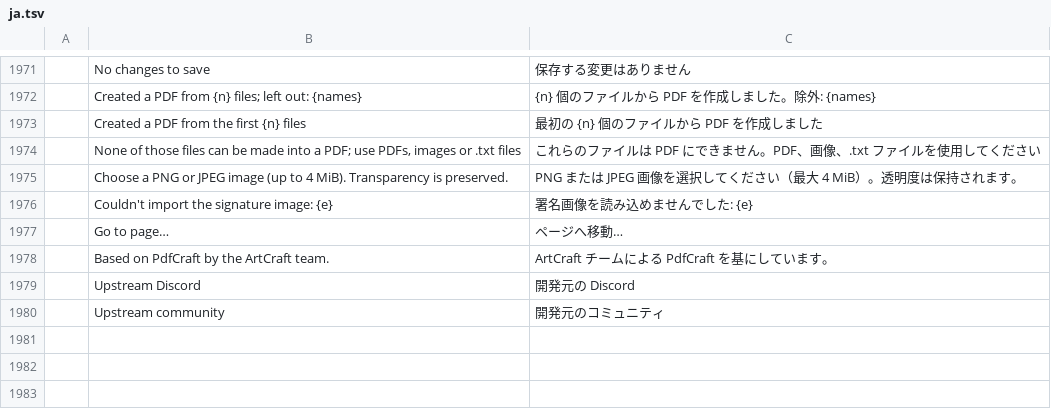
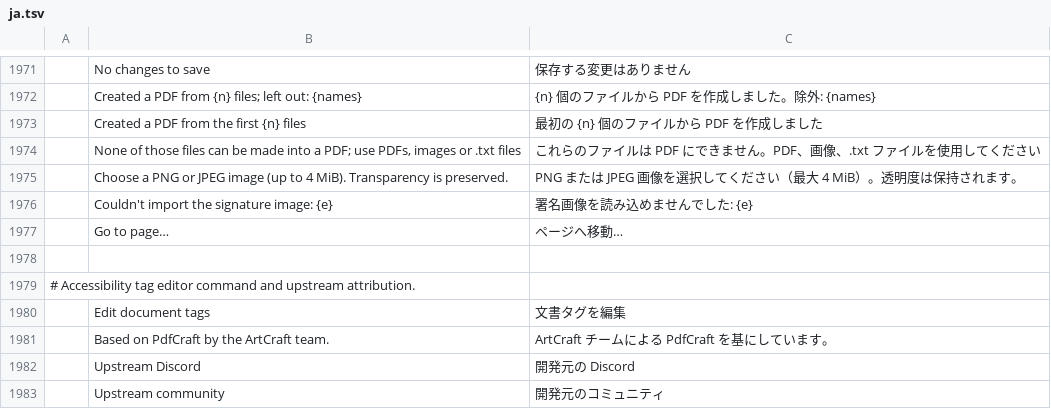
Before and after one commit to KevinWuWon/pdfcraft, a TSV file: crates/ui-egui/src/i18n/ja.tsv, drawn as a sheet; only a part is shown, gaps mark what is left out; the diff names each change by its address in the sheet, - before the commit and + after, or states it on an @@ line.

```diff
--- a/crates/ui-egui/src/i18n/ja.tsv
+++ b/crates/ui-egui/src/i18n/ja.tsv
+row 1978: (empty)
+row 1979: # Accessibility tag editor command and upstream attribution.
+row 1980:  | Edit document tags | 文書タグを編集
```
Also changed, not shown: crates/ui-egui/src/i18n/cs.tsv, crates/ui-egui/src/i18n/es.tsv, 44 other files.
